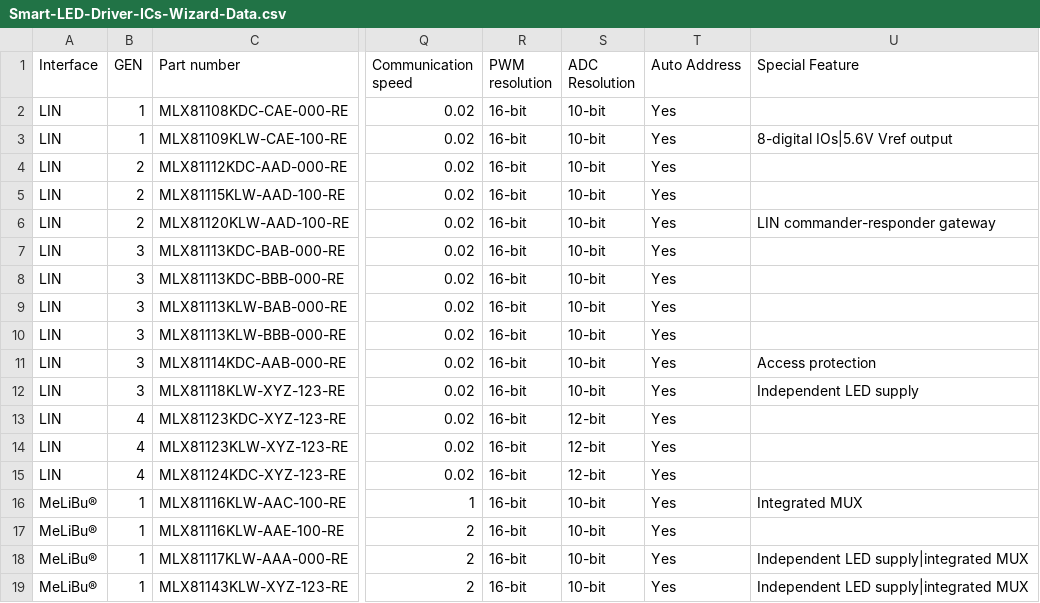
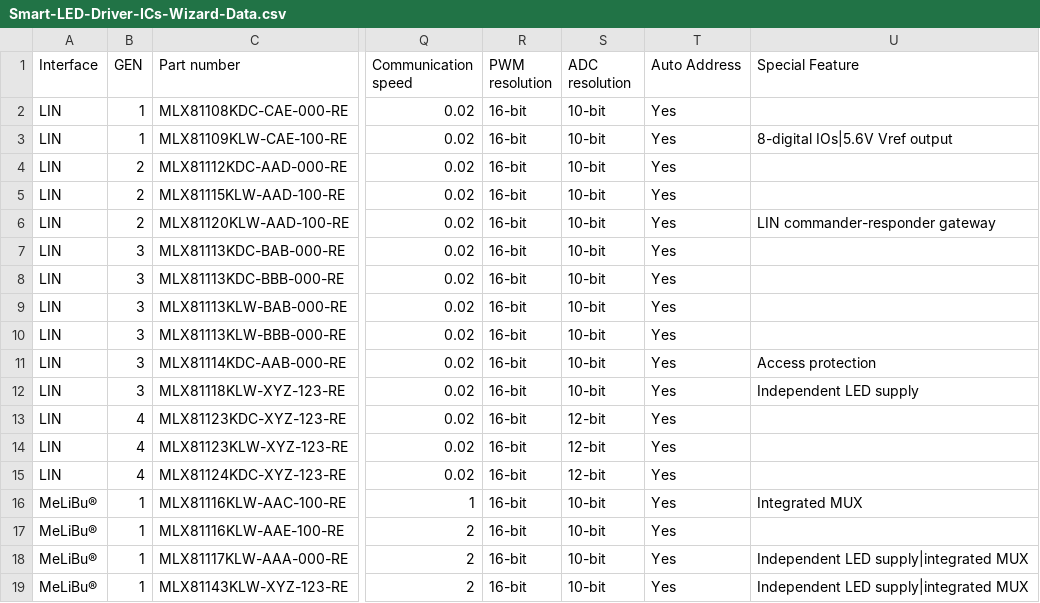
Before and after one commit to MelexisBC/Wizard---Smart-LED-Driver-ICs-Data, a CSV file: Smart-LED-Driver-ICs-Wizard-Data.csv, drawn as a sheet; only a part is shown, gaps mark what is left out; the diff names each change by its address in the sheet, - before the commit and + after, or states it on an @@ line.

Commit message:
Wizard - Smart LED driver ICs - Google sheet updated

```diff
--- a/Smart-LED-Driver-ICs-Wizard-Data.csv
+++ b/Smart-LED-Driver-ICs-Wizard-Data.csv
-S1: ADC Resolution
+S1: ADC resolution
```
